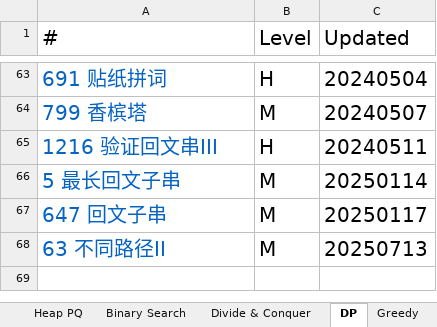
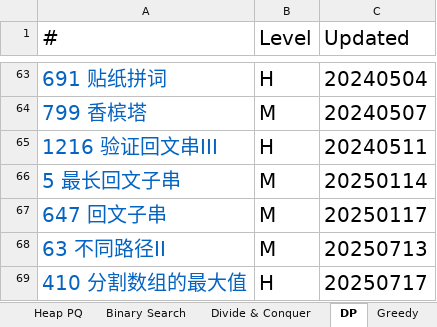
Before and after one commit to chriswang27/MyStudyNotes, an Excel workbook: Algorithms/Leetcode/Leetcode Catalog - Yu Wang.xlsx, sheet DP, drawn as a sheet; only a part is shown, gaps mark what is left out; values as stored, in another font and other column widths than the file's, no borders; the diff names each change by its address in the sheet, - before the commit and + after, or states it on an @@ line.

```diff
--- a/Algorithms/Leetcode/Leetcode Catalog - Yu Wang.xlsx (sheet DP)
+++ b/Algorithms/Leetcode/Leetcode Catalog - Yu Wang.xlsx (sheet DP)
+row 69: 410 分割数组的最大值 | H | 20250717
```
Also changed, not shown: sheet Graph, sheet Backtrack, 4 other files.
